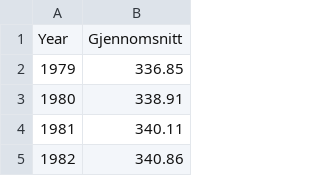
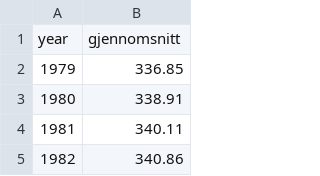
Before and after one commit to Methusan105/Prosjekt, a CSV file: co2_annmean_gl.csv, drawn as a sheet; only a part is shown; removed rows and columns are numbered as before the commit, all else as after; the diff names each change by its address in the sheet, - before the commit and + after, or states it on an @@ line.

```diff
--- a/co2_annmean_gl.csv
+++ b/co2_annmean_gl.csv
-row 1: Year | Gjennomsnitt
+row 1: year | gjennomsnitt
```
Also changed, not shown: 1 other file.
